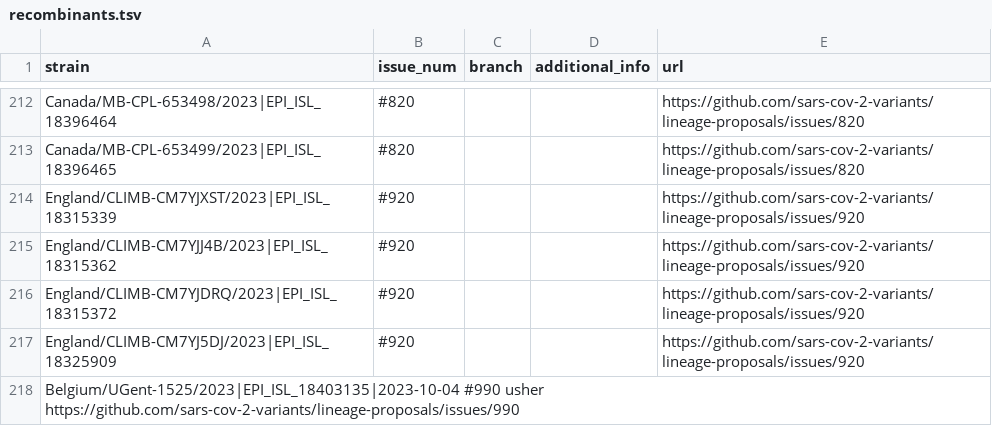
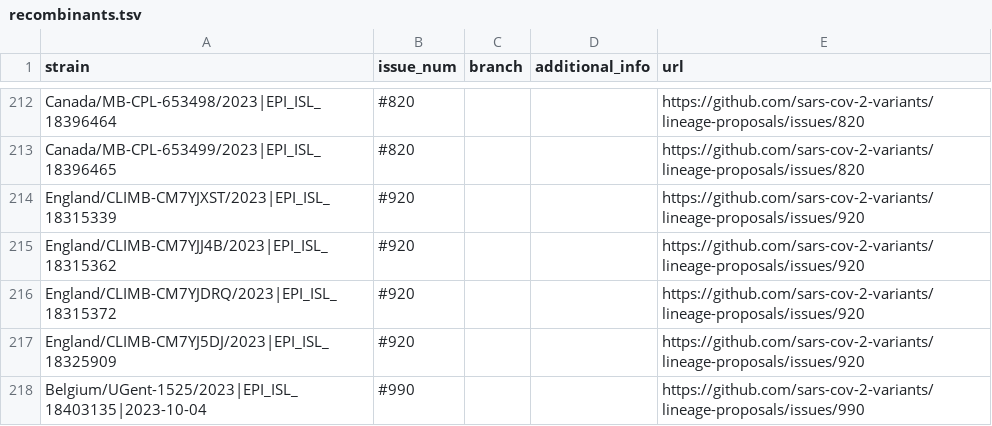
Before and after one commit to sars-cov-2-variants/lineage-proposals, a TSV file: recombinants.tsv, drawn as a sheet; only a part is shown, gaps mark what is left out.

Commit message:
Update recombinants.tsv

```diff
--- a/recombinants.tsv
+++ b/recombinants.tsv
@@ -217,2 +217,2 @@ England/CLIMB-CM7YJDRQ/2023|EPI_ISL_18315372	#920			https://github.com/sars-cov-
 England/CLIMB-CM7YJ5DJ/2023|EPI_ISL_18325909	#920			https://github.com/sars-cov-2-variants/lineage-proposals/issues/920
-Belgium/UGent-1525/2023|EPI_ISL_18403135|2023-10-04  #990    usher  https://github.com/sars-cov-2-variants/lineage-proposals/issues/990
+Belgium/UGent-1525/2023|EPI_ISL_18403135|2023-10-04	#990			https://github.com/sars-cov-2-variants/lineage-proposals/issues/990
```
